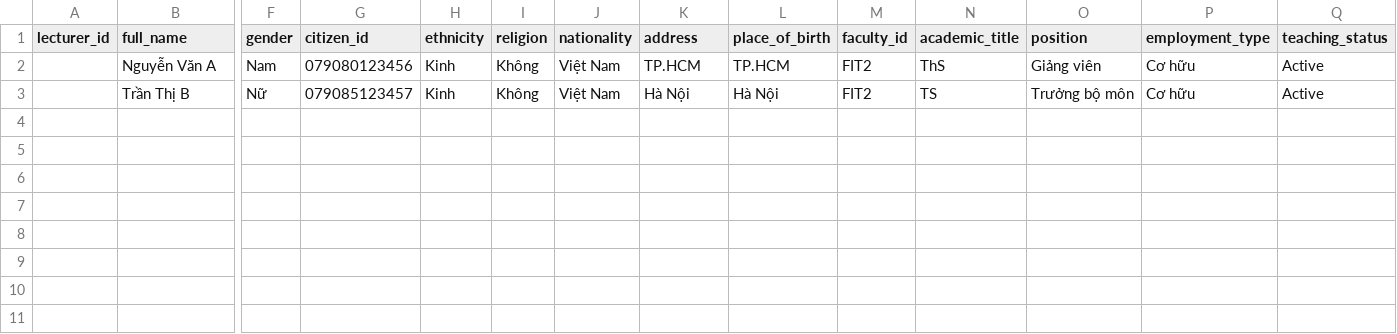
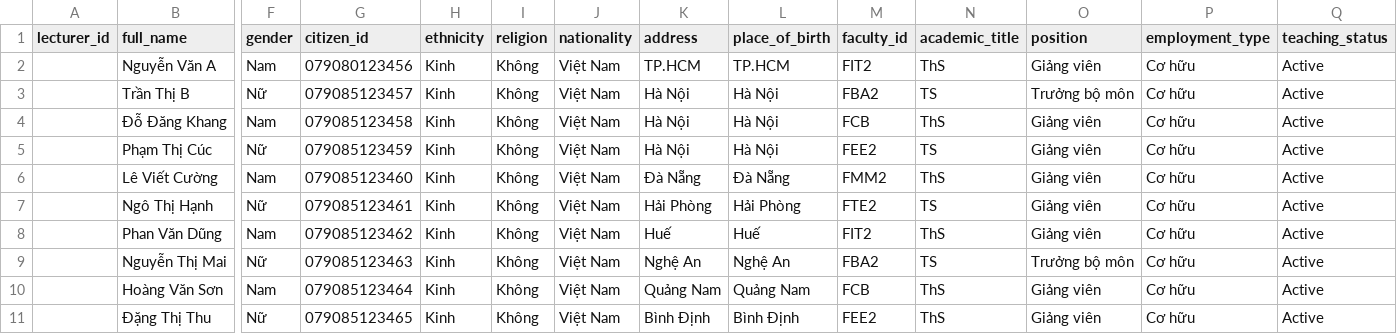
Before and after one commit to juanhuy/HeThongDiemDanhBangKhuongMat, a CSV file: backend/lecturers.csv, drawn as a sheet; only a part is shown, gaps mark what is left out; rows hold the shown columns only; the diff names each change by its address in the sheet, - before the commit and + after, or states it on an @@ line.

```diff
--- a/backend/lecturers.csv
+++ b/backend/lecturers.csv
-M3 (faculty_id): FIT2
+M3 (faculty_id): FBA2
+row 4:  | Đỗ Đăng Khang | Nam | 079085123458 | Kinh | Không | Việt Nam | Hà Nội | Hà Nội | FCB | ThS | Giảng viên | Cơ hữu | Active
+row 5:  | Phạm Thị Cúc | Nữ | 079085123459 | Kinh | Không | Việt Nam | Hà Nội | Hà Nội | FEE2 | TS | Giảng viên | Cơ hữu | Active
+row 6:  | Lê Viết Cường | Nam | 079085123460 | Kinh | Không | Việt Nam | Đà Nẵng | Đà Nẵng | FMM2 | ThS | Giảng viên | Cơ hữu | Active
+row 7:  | Ngô Thị Hạnh | Nữ | 079085123461 | Kinh | Không | Việt Nam | Hải Phòng | Hải Phòng | FTE2 | TS | Giảng viên | Cơ hữu | Active
+row 8:  | Phan Văn Dũng | Nam | 079085123462 | Kinh | Không | Việt Nam | Huế | Huế | FIT2 | ThS | Giảng viên | Cơ hữu | Active
+row 9:  | Nguyễn Thị Mai | Nữ | 079085123463 | Kinh | Không | Việt Nam | Nghệ An | Nghệ An | FBA2 | TS | Trưởng bộ môn | Cơ hữu | Active
+row 10:  | Hoàng Văn Sơn | Nam | 079085123464 | Kinh | Không | Việt Nam | Quảng Nam | Quảng Nam | FCB | ThS | Giảng viên | Cơ hữu | Active
+row 11:  | Đặng Thị Thu | Nữ | 079085123465 | Kinh | Không | Việt Nam | Bình Định | Bình Định | FEE2 | ThS | Giảng viên | Cơ hữu | Active
```
Also changed, not shown: 32 other files.
